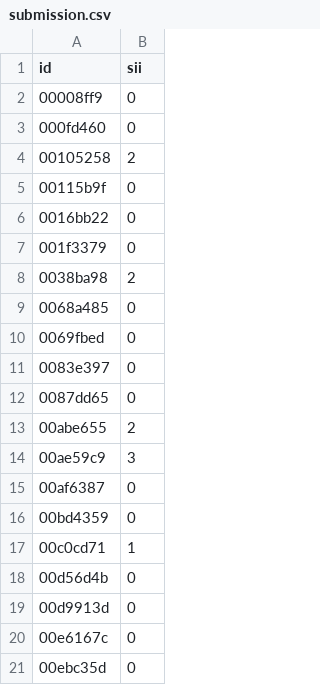
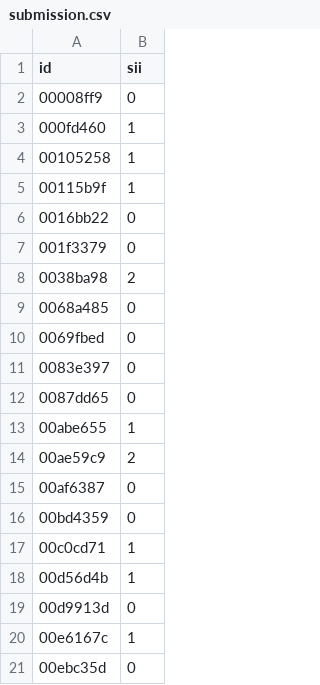
Before and after one commit to CeliePierre/Problematic-Internet-Use, a CSV file: submission.csv, drawn as a sheet.

Commit message:
Added parquet data to new file. Fixed merge error.

```diff
--- a/submission.csv
+++ b/submission.csv
@@ -2,5 +2,5 @@ id,sii
 00008ff9,0
-000fd460,0
-00105258,2
-00115b9f,0
+000fd460,1
+00105258,1
+00115b9f,1
 0016bb22,0
@@ -12,4 +12,4 @@ id,sii
 0087dd65,0
-00abe655,2
-00ae59c9,3
+00abe655,1
+00ae59c9,2
 00af6387,0
@@ -17,5 +17,5 @@ id,sii
 00c0cd71,1
-00d56d4b,0
+00d56d4b,1
 00d9913d,0
-00e6167c,0
+00e6167c,1
 00ebc35d,0
```
Also changed, not shown: 1 other file.
